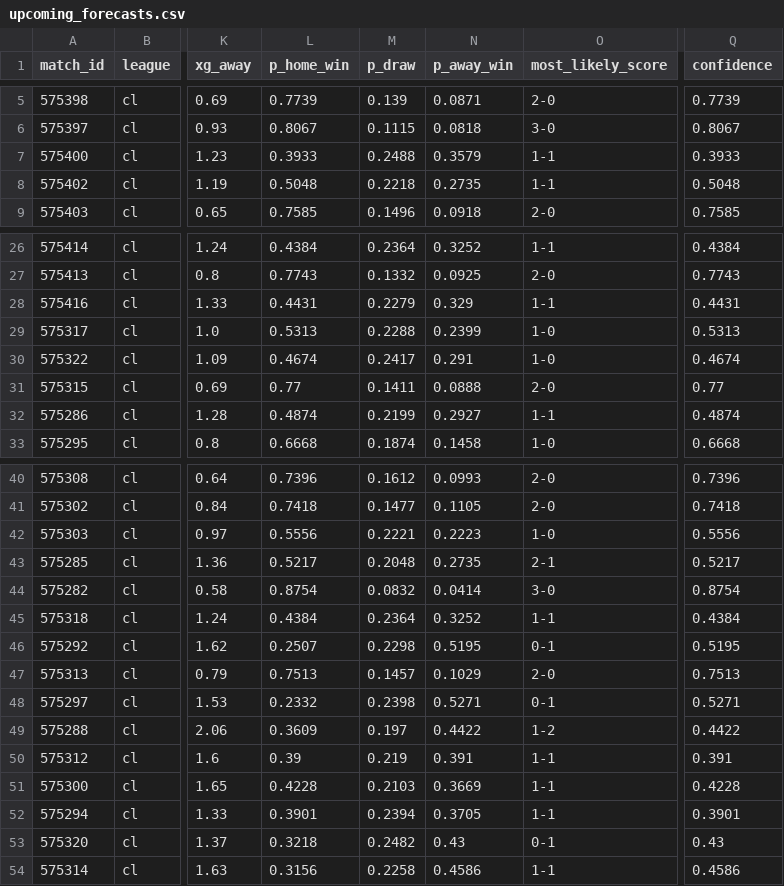
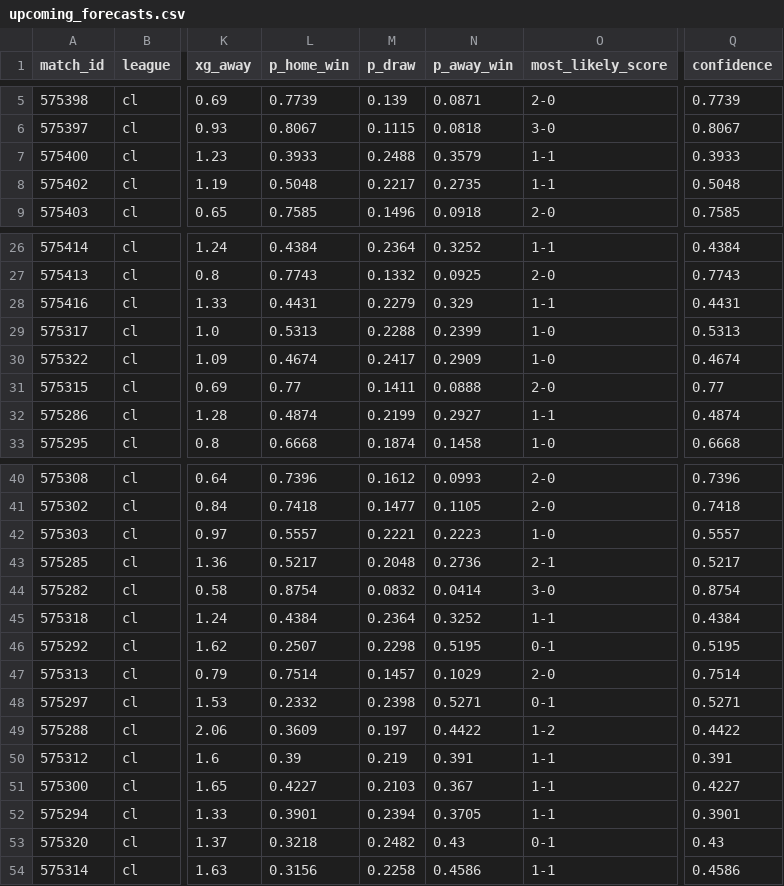
Before and after one commit to JuanAndresHS/pitchiq, a CSV file: data/predictions/cl/upcoming_forecasts.csv, drawn as a sheet; only a part is shown, gaps mark what is left out; the diff names each change by its address in the sheet, - before the commit and + after, or states it on an @@ line.

```diff
--- a/data/predictions/cl/upcoming_forecasts.csv
+++ b/data/predictions/cl/upcoming_forecasts.csv
-M8 (p_draw): 0.2218
+M8 (p_draw): 0.2217
-N30 (p_away_win): 0.291
+N30 (p_away_win): 0.2909
-L42 (p_home_win): 0.5556
+L42 (p_home_win): 0.5557
-Q42 (confidence): 0.5556
+Q42 (confidence): 0.5557
-N43 (p_away_win): 0.2735
+N43 (p_away_win): 0.2736
-L47 (p_home_win): 0.7513
+L47 (p_home_win): 0.7514
-Q47 (confidence): 0.7513
+Q47 (confidence): 0.7514
-L51 (p_home_win): 0.4228
+L51 (p_home_win): 0.4227
-N51 (p_away_win): 0.3669
+N51 (p_away_win): 0.367
-Q51 (confidence): 0.4228
+Q51 (confidence): 0.4227
```
Also changed, not shown: data/predictions/bl1/team_ratings.csv, data/predictions/bl1/upcoming_forecasts.csv, 17 other files.
